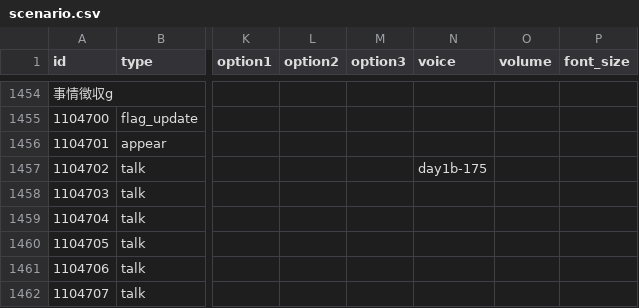
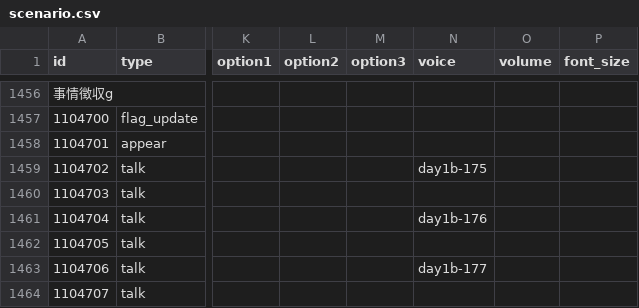
Before and after one commit to Musasin/CaseFile, a CSV file: CaseFile/Assets/Resources/scenario.csv, drawn as a sheet; only a part is shown, gaps mark what is left out; addresses are those after the commit; the diff covers the shown part only; the diff names each change by its address in the sheet, - before the commit and + after, or states it on an @@ line.

```diff
--- a/CaseFile/Assets/Resources/scenario.csv
+++ b/CaseFile/Assets/Resources/scenario.csv
-N1461 (voice): (empty)
+N1461 (voice): day1b-176
-N1463 (voice): (empty)
+N1463 (voice): day1b-177
```
Also changed, not shown: 2 added rows, 4 edited cells and row numbers in column A elsewhere in this file, 9 other files.
